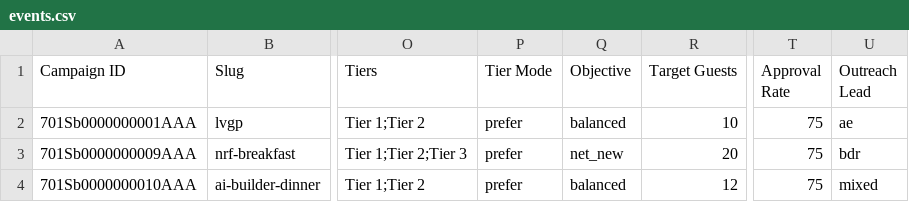
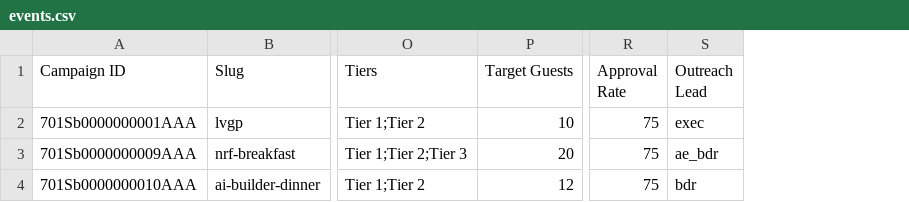
Before and after one commit to reiyi-lai/vercel-task, a CSV file: data/seatbook/events.csv, drawn as a sheet; only a part is shown, gaps mark what is left out; removed rows and columns are numbered as before the commit, all else as after; the diff names each change by its address in the sheet, - before the commit and + after, or states it on an @@ line.

Commit message:
update data schema for outreach seq w event exec

```diff
--- a/data/seatbook/events.csv
+++ b/data/seatbook/events.csv
-column P (Tier Mode), rows 2-4: all prefer
-column Q (Objective), rows 2-4: balanced | net_new | balanced
-S2 (Outreach Lead): ae
+S2 (Outreach Lead): exec
-S3 (Outreach Lead): bdr
+S3 (Outreach Lead): ae_bdr
-S4 (Outreach Lead): mixed
+S4 (Outreach Lead): bdr
```
Also changed, not shown: 2 other files.
